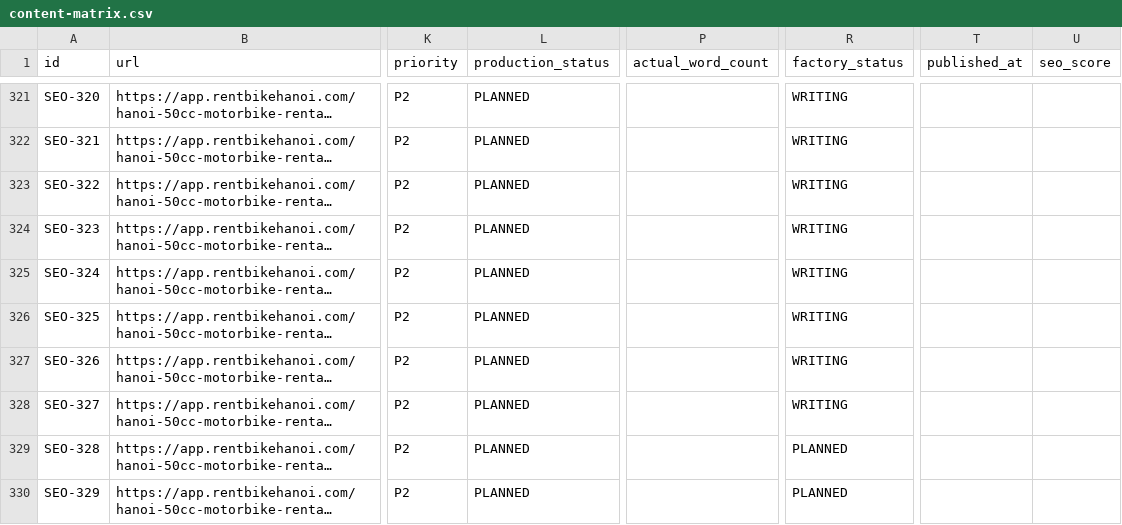
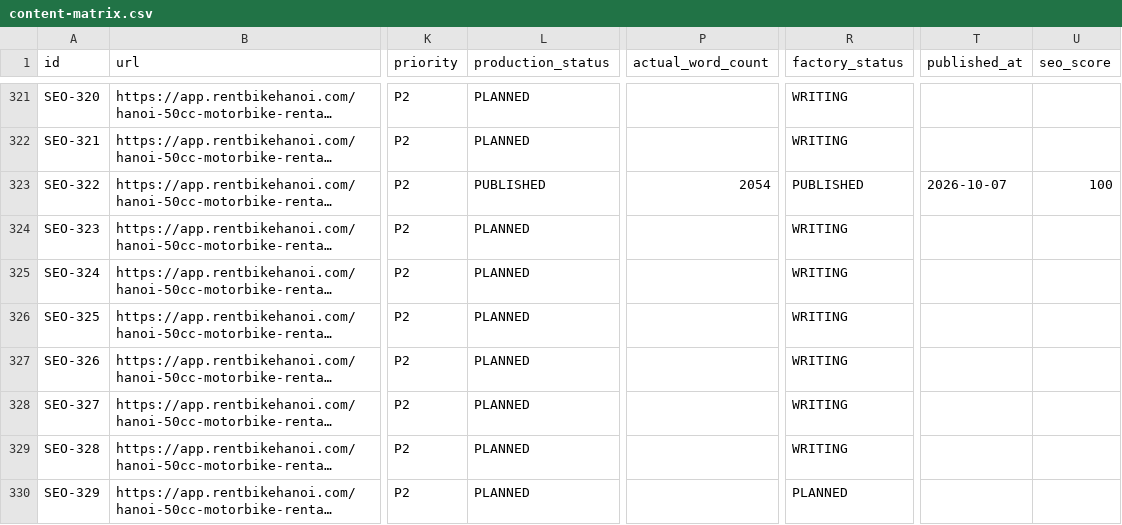
Before and after one commit to thuexemayhanoi/web, a CSV file: data/content-matrix.csv, drawn as a sheet; only a part is shown, gaps mark what is left out; long unchanged cells end in …; the diff names each change by its address in the sheet, - before the commit and + after, or states it on an @@ line.

Commit message:
factory: process article queue

```diff
--- a/data/content-matrix.csv
+++ b/data/content-matrix.csv
-L323 (production_status): PLANNED
+L323 (production_status): PUBLISHED
-P323 (actual_word_count): (empty)
+P323 (actual_word_count): 2054
-R323 (factory_status): WRITING
+R323 (factory_status): PUBLISHED
-T323 (published_at): (empty)
+T323 (published_at): 2026-10-07
-U323 (seo_score): (empty)
+U323 (seo_score): 100
-R329 (factory_status): PLANNED
+R329 (factory_status): WRITING
```
Also changed, not shown: 6 other files.
